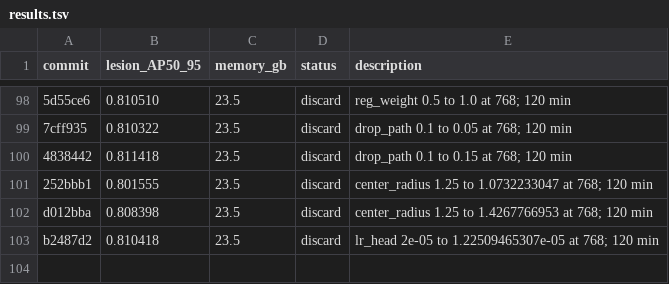
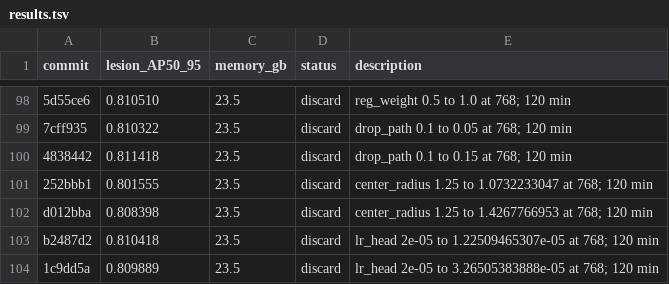
Before and after one commit to SCU-MILAB/AIBUS-CODE, a TSV file: distill/det_vjepa/results.tsv, drawn as a sheet; only a part is shown, gaps mark what is left out.

Commit message:
research(results): autoresearch_oct3_h102_lr_head_3p26505383888em05

```diff
--- a/distill/det_vjepa/results.tsv
+++ b/distill/det_vjepa/results.tsv
@@ -103 +103,2 @@ d012bba	0.808398	23.5	discard	center_radius 1.25 to 1.4267766953 at 768; 120 min
 b2487d2	0.810418	23.5	discard	lr_head 2e-05 to 1.22509465307e-05 at 768; 120 min
+1c9dd5a	0.809889	23.5	discard	lr_head 2e-05 to 3.26505383888e-05 at 768; 120 min
```
Also changed, not shown: 1 other file.
